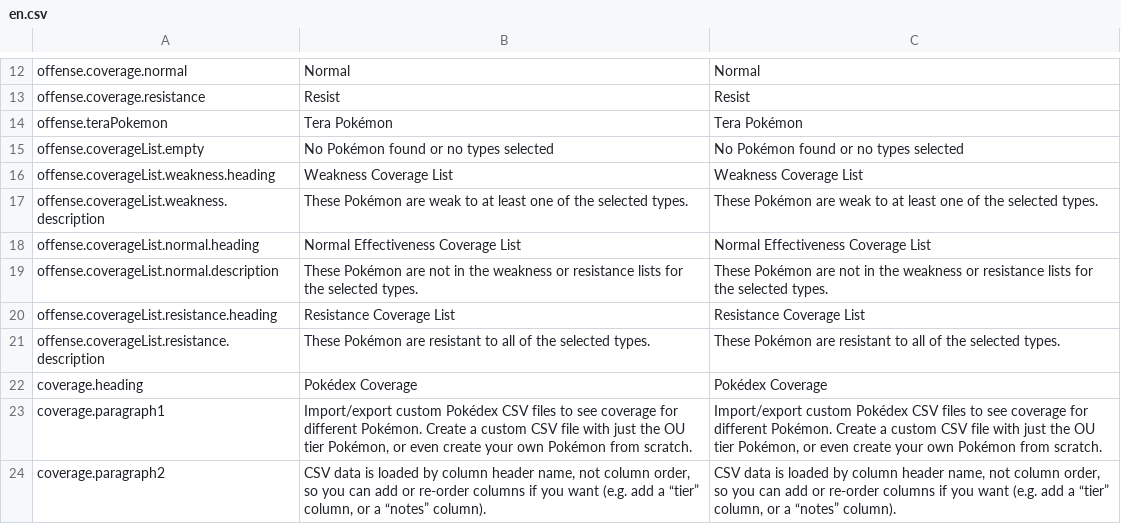
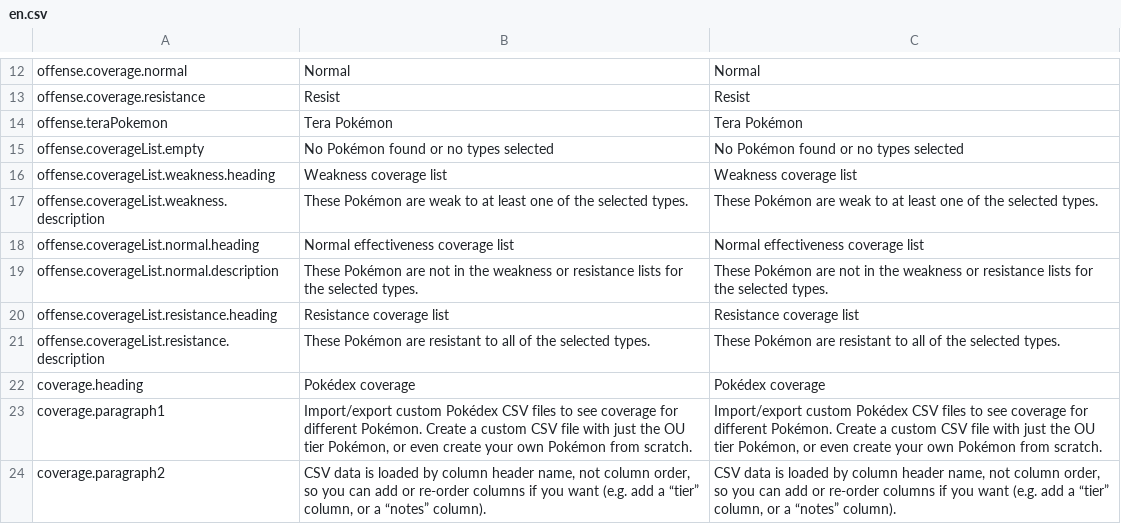
Before and after one commit to wavebeem/pkmn.help, a CSV file: public/translations/en.csv, drawn as a sheet; only a part is shown, gaps mark what is left out.

```diff
--- a/public/translations/en.csv
+++ b/public/translations/en.csv
@@ -15,9 +15,9 @@ offense.teraPokemon,Tera Pokémon,Tera Pokémon
 offense.coverageList.empty,No Pokémon found or no types selected,No Pokémon found or no types selected
-offense.coverageList.weakness.heading,Weakness Coverage List,Weakness Coverage List
+offense.coverageList.weakness.heading,Weakness coverage list,Weakness coverage list
 offense.coverageList.weakness.description,These Pokémon are weak to at least one of the selected types.,These Pokémon are weak to at least one of the selected types.
-offense.coverageList.normal.heading,Normal Effectiveness Coverage List,Normal Effectiveness Coverage List
+offense.coverageList.normal.heading,Normal effectiveness coverage list,Normal effectiveness coverage list
 offense.coverageList.normal.description,These Pokémon are not in the weakness or resistance lists for the selected types.,These Pokémon are not in the weakness or resistance lists for the selected types.
-offense.coverageList.resistance.heading,Resistance Coverage List,Resistance Coverage List
+offense.coverageList.resistance.heading,Resistance coverage list,Resistance coverage list
 offense.coverageList.resistance.description,These Pokémon are resistant to all of the selected types.,These Pokémon are resistant to all of the selected types.
-coverage.heading,Pokédex Coverage,Pokédex Coverage
+coverage.heading,Pokédex coverage,Pokédex coverage
 coverage.paragraph1,"Import/export custom Pokédex CSV files to see coverage for different Pokémon. Create a custom CSV file with just the OU tier Pokémon, or even create your own Pokémon from scratch.","Import/export custom Pokédex CSV files to see coverage for different Pokémon. Create a custom CSV file with just the OU tier Pokémon, or even create your own Pokémon from scratch."
```
Also changed, not shown: public/translations/da.csv, public/translations/de.csv, 19 other files.
